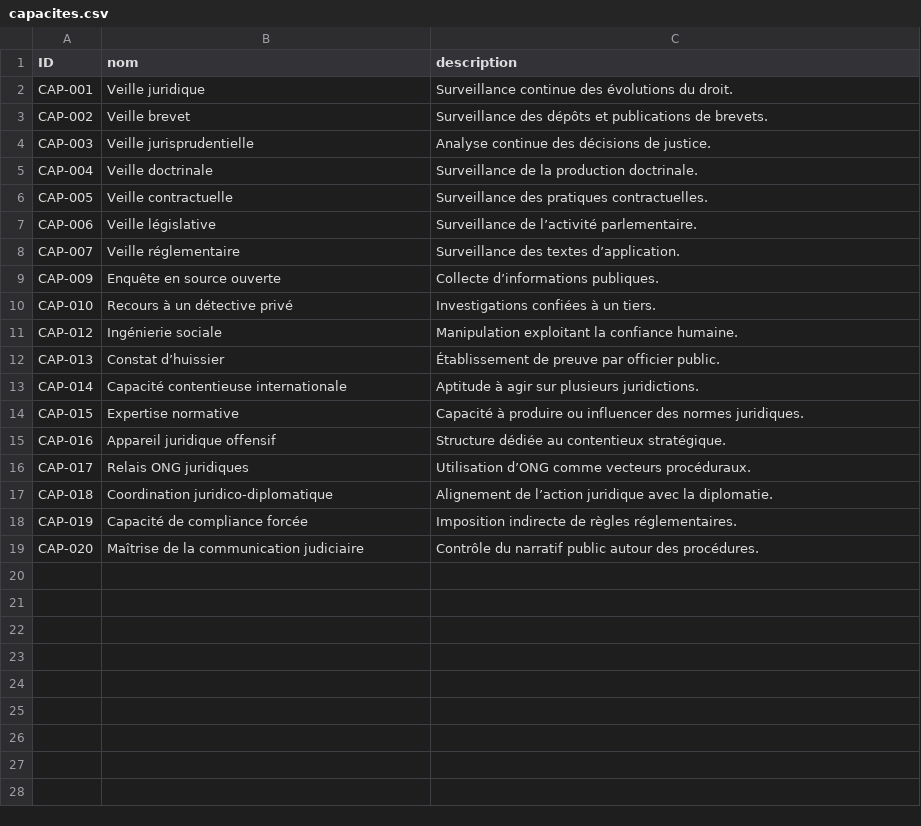
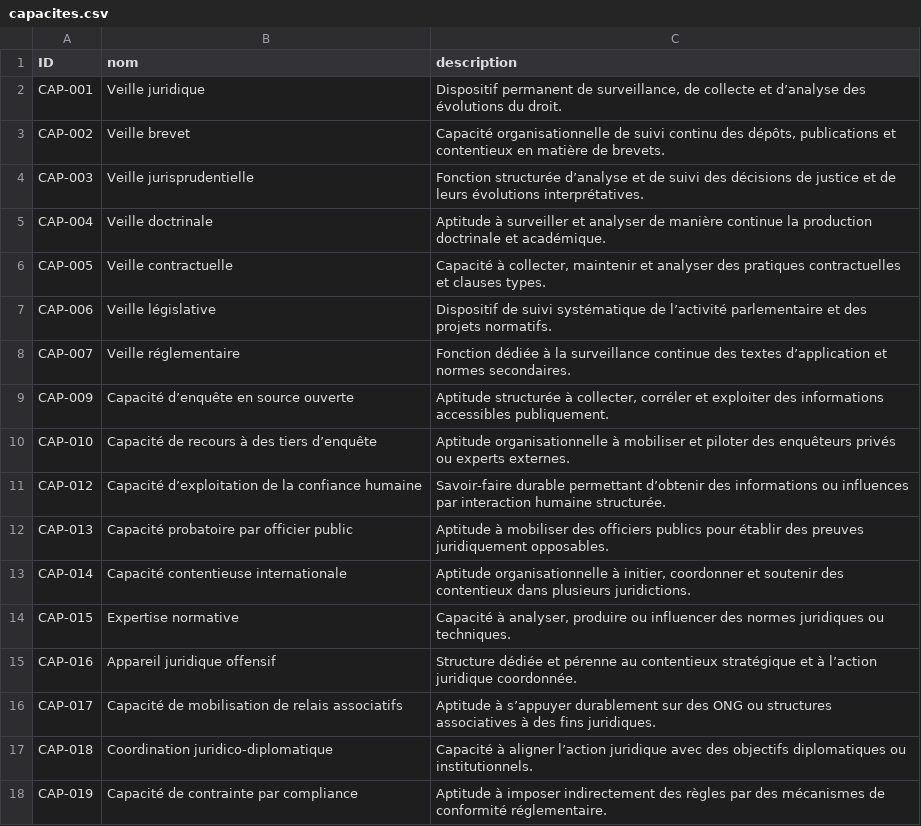
Before and after one commit to NormaProject/Matrice_IJ, a CSV file: refactor/capacites.csv, drawn as a sheet.

Commit message:
Update capacites.csv

```diff
--- a/refactor/capacites.csv
+++ b/refactor/capacites.csv
@@ -1,19 +1,18 @@
 ID,nom,description
-CAP-001,Veille juridique,Surveillance continue des évolutions du droit.
-CAP-002,Veille brevet,Surveillance des dépôts et publications de brevets.
-CAP-003,Veille jurisprudentielle,Analyse continue des décisions de justice.
-CAP-004,Veille doctrinale,Surveillance de la production doctrinale.
-CAP-005,Veille contractuelle,Surveillance des pratiques contractuelles.
-CAP-006,Veille législative,Surveillance de l’activité parlementaire.
-CAP-007,Veille réglementaire,Surveillance des textes d’application.
-CAP-009,Enquête en source ouverte,Collecte d’informations publiques.
-CAP-010,Recours à un détective privé,Investigations confiées à un tiers.
-CAP-012,Ingénierie sociale,Manipulation exploitant la confiance humaine.
-CAP-013,Constat d’huissier,Établissement de preuve par officier public.
-CAP-014,Capacité contentieuse internationale,Aptitude à agir sur plusieurs juridictions.
-CAP-015,Expertise normative,Capacité à produire ou influencer des normes juridiques.
-CAP-016,Appareil juridique offensif,Structure dédiée au contentieux stratégique.
-CAP-017,Relais ONG juridiques,Utilisation d’ONG comme vecteurs procéduraux.
-CAP-018,Coordination juridico-diplomatique,Alignement de l’action juridique avec la diplomatie.
-CAP-019,Capacité de compliance forcée,Imposition indirecte de règles réglementaires.
-CAP-020,Maîtrise de la communication judiciaire,Contrôle du narratif public autour des procédures.
+CAP-001,Veille juridique,"Dispositif permanent de surveillance, de collecte et d’analyse des évolutions du droit."
+CAP-002,Veille brevet,"Capacité organisationnelle de suivi continu des dépôts, publications et contentieux en matière de brevets."
+CAP-003,Veille jurisprudentielle,"Fonction structurée d’analyse et de suivi des décisions de justice et de leurs évolutions interprétatives."
+CAP-004,Veille doctrinale,"Aptitude à surveiller et analyser de manière continue la production doctrinale et académique."
+CAP-005,Veille contractuelle,"Capacité à collecter, maintenir et analyser des pratiques contractuelles et clauses types."
+CAP-006,Veille législative,"Dispositif de suivi systématique de l’activité parlementaire et des projets normatifs."
+CAP-007,Veille réglementaire,"Fonction dédiée à la surveillance continue des textes d’application et normes secondaires."
+CAP-009,Capacité d’enquête en source ouverte,"Aptitude structurée à collecter, corréler et exploiter des informations accessibles publiquement."
+CAP-010,Capacité de recours à des tiers d’enquête,"Aptitude organisationnelle à mobiliser et piloter des enquêteurs privés ou experts externes."
+CAP-012,Capacité d’exploitation de la confiance humaine,"Savoir-faire durable permettant d’obtenir des informations ou influences par interaction humaine structurée."
+CAP-013,Capacité probatoire par officier public,"Aptitude à mobiliser des officiers publics pour établir des preuves juridiquement opposables."
+CAP-014,Capacité contentieuse internationale,"Aptitude organisationnelle à initier, coordonner et soutenir des contentieux dans plusieurs juridictions."
+CAP-015,Expertise normative,"Capacité à analyser, produire ou influencer des normes juridiques ou techniques."
+CAP-016,Appareil juridique offensif,"Structure dédiée et pérenne au contentieux stratégique et à l’action juridique coordonnée."
+CAP-017,Capacité de mobilisation de relais associatifs,"Aptitude à s’appuyer durablement sur des ONG ou structures associatives à des fins juridiques."
+CAP-018,Coordination juridico-diplomatique,"Capacité à aligner l’action juridique avec des objectifs diplomatiques ou institutionnels."
+CAP-019,Capacité de contrainte par compliance,"Aptitude à imposer indirectement des règles par des mécanismes de conformité réglementaire."
```
